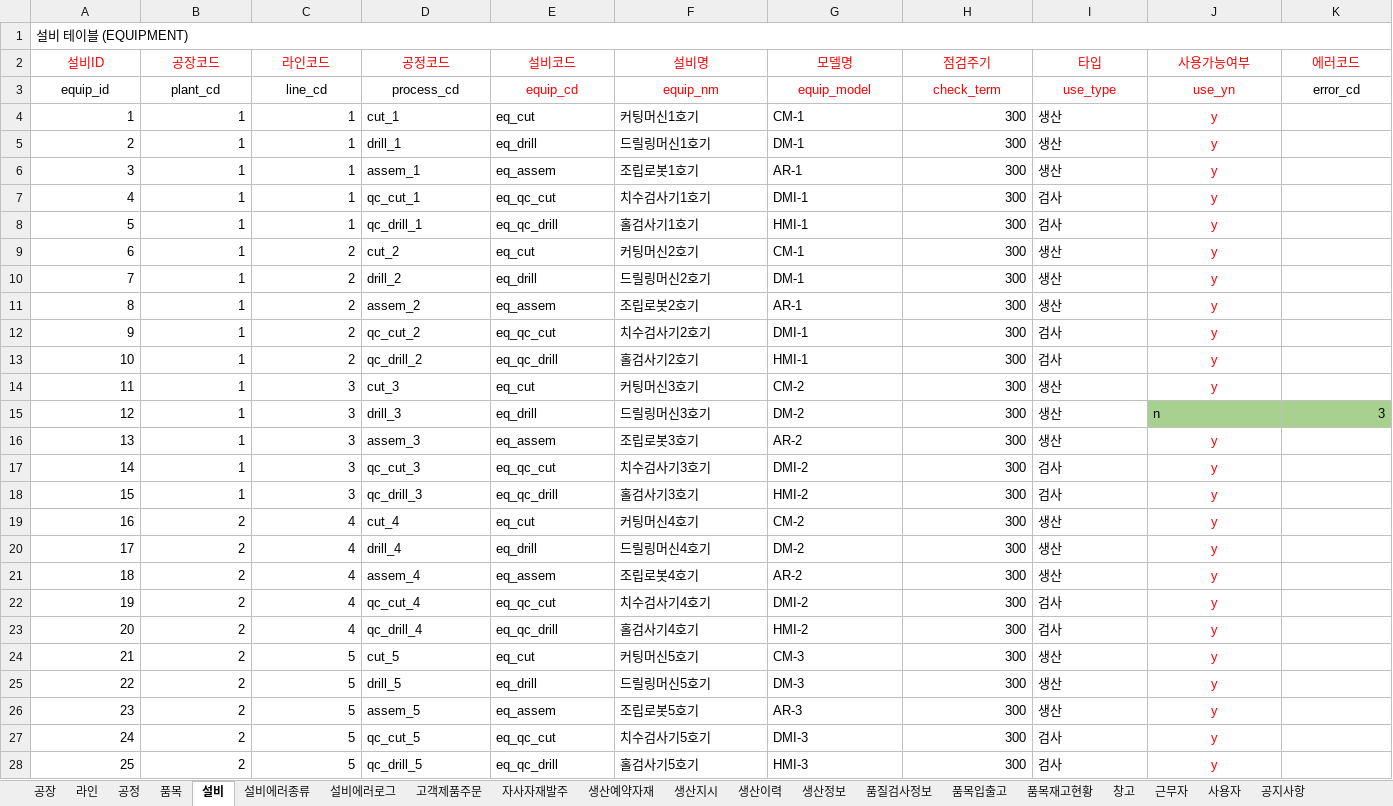
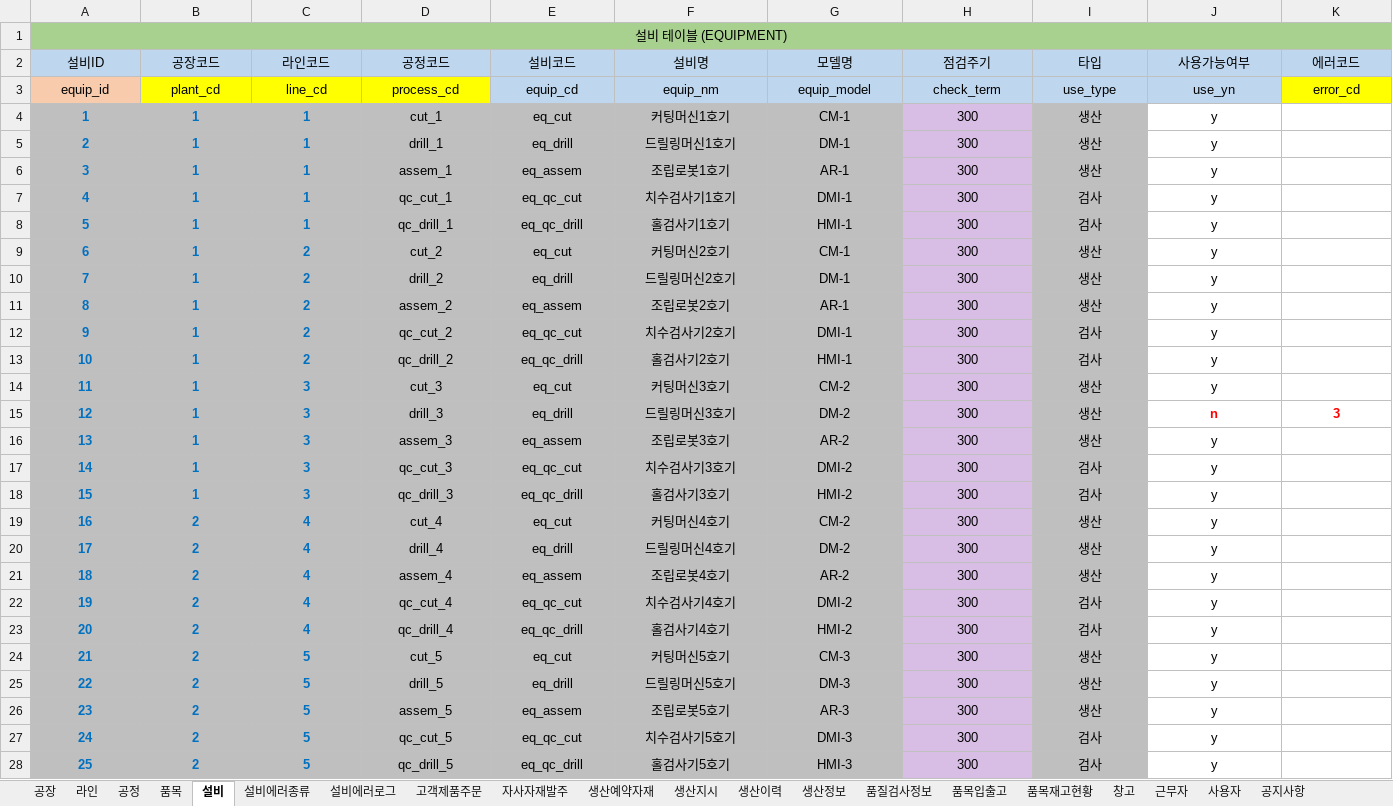
Before and after one commit to VertigoK/TH_MES, an Excel workbook: Description/MES - DB 테이블.xlsx, sheet 설비, drawn as a sheet; only a part is shown; values as stored, in another font and other column widths than the file's, no borders; the diff covers the shown part only; the diff names each change by its address in the sheet, - before the commit and + after, or states it on an @@ line.

```diff
--- a/Description/MES - DB 테이블.xlsx (sheet 설비)
+++ b/Description/MES - DB 테이블.xlsx (sheet 설비)
-A1 alignment: left
+A1 alignment: center
-A1:K1 fill: none
+A1:K1 fill: #A8D08F
@@ A2:K2 text colour: #FF0000 → black, fill: none → #BED7EE @@
-A3 fill: none
+A3 fill: #F8CBAC
-B3:D3 fill: none
+B3:D3 fill: #FFFF00
@@ E3:J3 text colour: #FF0000 → black, fill: none → #BED7EE @@
-K3 fill: none
+K3 fill: #FFFF00
-A4:G28 fill: none
+A4:G28 fill: #BFBFBF
@@ A4:C28 bold: off → on, text colour: black → #0070C0, alignment: right → center @@
-D4:G28 alignment: left
+D4:G28 alignment: center
@@ H4:H28 alignment: right → center, fill: none → #D8BEE4 @@
-I4:I28 fill: none
+I4:I28 fill: #BFBFBF
-I4:I14 alignment: left
+I4:I14 alignment: center
-J4:J14 text colour: #FF0000
+J4:J14 text colour: black
-I15:J15 alignment: left
+I15:J15 alignment: center
@@ J15:K15 bold: off → on, fill: #A8D08F → none, text colour: black → #FF0000 @@
-K15 alignment: right
+K15 alignment: center
-I16:I28 alignment: left
+I16:I28 alignment: center
-J16:J28 text colour: #FF0000
+J16:J28 text colour: black
```
Also changed, not shown: cell formats elsewhere in this sheet, sheet 근무자, sheet 품질검사정보, sheet 창고, sheet 품목재고현황, sheet 생산예약자재, sheet 공정, 13 more sheets, 8 other files.
